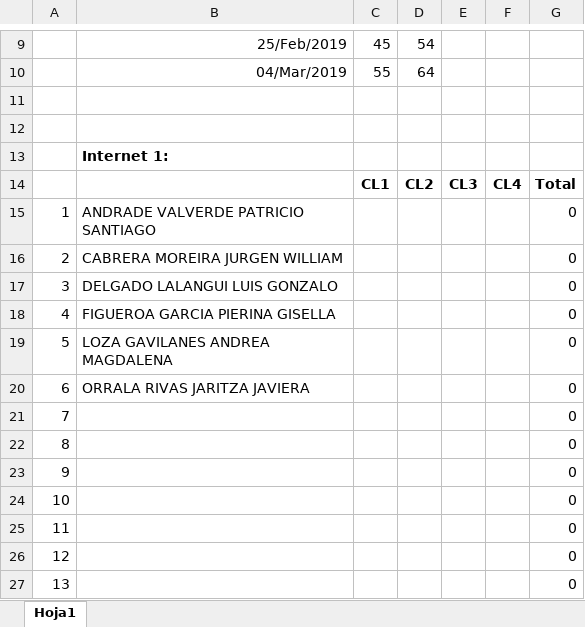
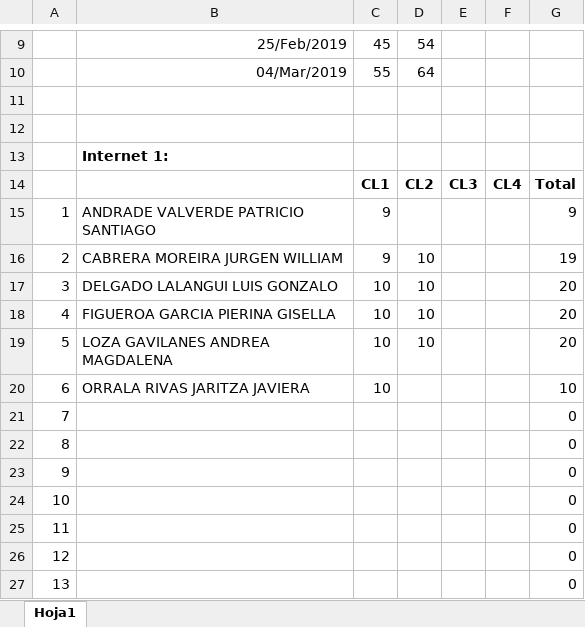
Before and after one commit to deberestes01/Internet_1, an Excel workbook: Control_de_lectura/SI2019_Control de lectura Steve Jobs.xlsx, sheet Hoja1, drawn as a sheet; only a part is shown, gaps mark what is left out; values as stored, in another font and other column widths than the file's, no borders; the diff names each change by its address in the sheet, - before the commit and + after, or states it on an @@ line.

Commit message:
Add files via upload

```diff
--- a/Control_de_lectura/SI2019_Control de lectura Steve Jobs.xlsx (sheet Hoja1)
+++ b/Control_de_lectura/SI2019_Control de lectura Steve Jobs.xlsx (sheet Hoja1)
-C15:C16: (empty)
+C15:C16: 9
-G15: 0
+G15: 9
-D16:D19: (empty)
+D16:D19: 10
-G16: 0
+G16: 19
-C17:C20: (empty)
+C17:C20: 10
-G17:G19: 0
+G17:G19: 20
-G20: 0
+G20: 10
```
